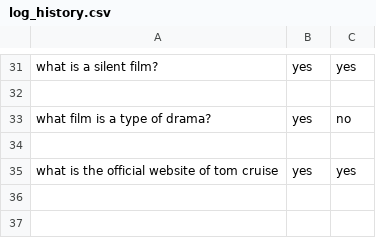
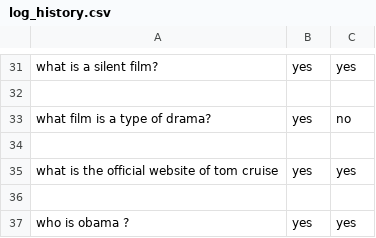
Before and after one commit to Dorian25/sparquery, a CSV file: ihm/history/log_history.csv, drawn as a sheet; only a part is shown, gaps mark what is left out.

```diff
--- a/ihm/history/log_history.csv
+++ b/ihm/history/log_history.csv
@@ -35 +35,3 @@ what film is a type of drama?,yes,no
 what is the official website of tom cruise,yes,yes
+
+who is obama ?,yes,yes
```
Also changed, not shown: 4 other files.
